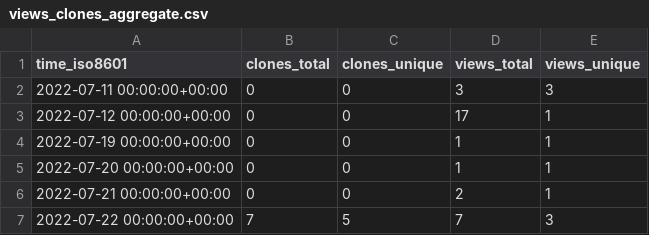
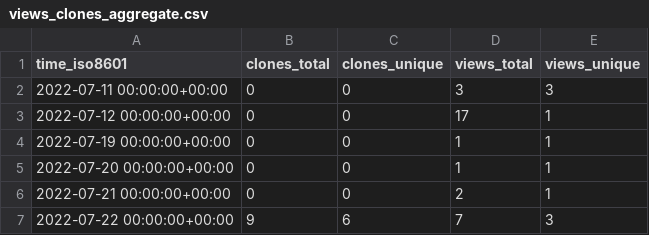
Before and after one commit to craciunoiuc/acs-homework-index, a CSV file: craciunoiuc/acs-homework-index/ghrs-data/views_clones_aggregate.csv, drawn as a sheet.

```diff
--- a/craciunoiuc/acs-homework-index/ghrs-data/views_clones_aggregate.csv
+++ b/craciunoiuc/acs-homework-index/ghrs-data/views_clones_aggregate.csv
@@ -6,2 +6,2 @@ time_iso8601,clones_total,clones_unique,views_total,views_unique
 2022-07-21 00:00:00+00:00,0,0,2,1
-2022-07-22 00:00:00+00:00,7,5,7,3
+2022-07-22 00:00:00+00:00,9,6,7,3
```
Also changed, not shown: 1 other file.
